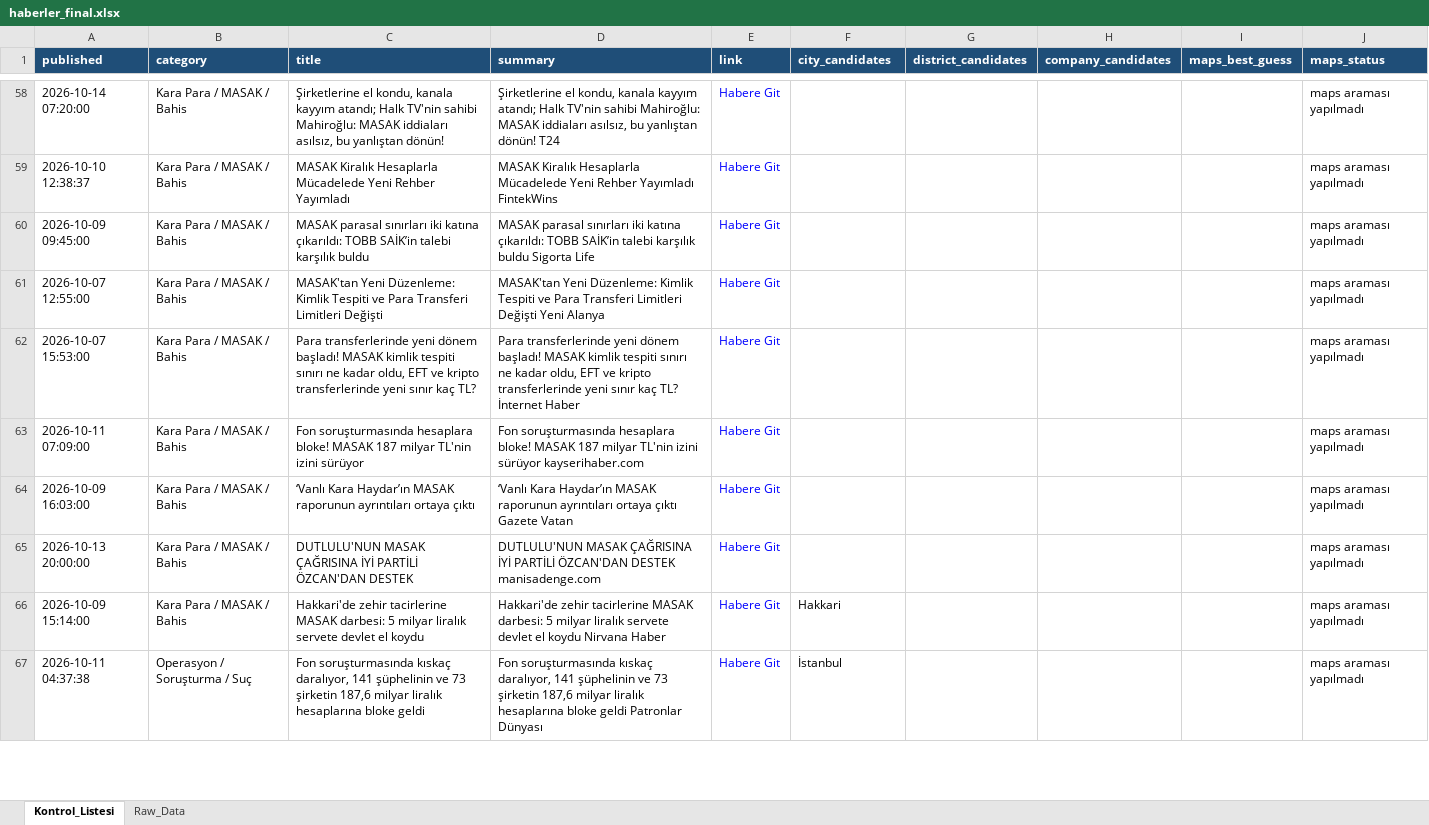
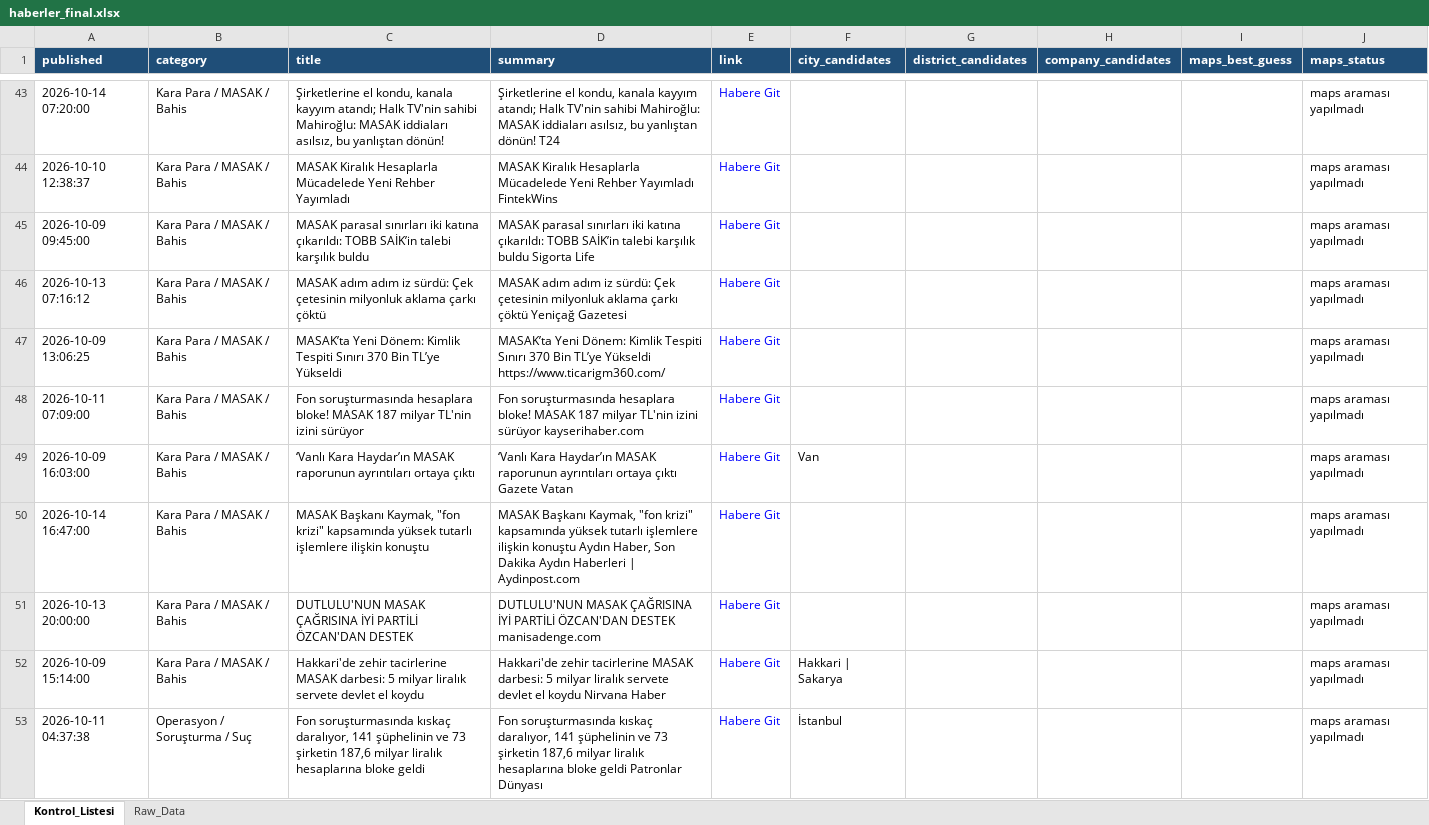
Before and after one commit to MuhammedMustafaSungur/haber-risk-monitor, an Excel workbook: data/haberler_final.xlsx, sheet Kontrol_Listesi, drawn as a sheet; only a part is shown, gaps mark what is left out; values as stored, in another font and other column widths than the file's, no borders; addresses are those after the commit; the diff covers the shown part only; the diff names each change by its address in the sheet, - before the commit and + after, or states it on an @@ line.

```diff
--- a/data/haberler_final.xlsx (sheet Kontrol_Listesi)
+++ b/data/haberler_final.xlsx (sheet Kontrol_Listesi)
-A46 (published): 2026-10-07 12:55:00
+A46 (published): 2026-10-13 07:16:12
-C46 (title): MASAK'tan Yeni Düzenleme: Kimlik Tespiti ve Para Transferi Limitleri Değişti
+C46 (title): MASAK adım adım iz sürdü: Çek çetesinin milyonluk aklama çarkı çöktü
-D46 (summary): MASAK'tan Yeni Düzenleme: Kimlik Tespiti ve Para Transferi Limitleri Değişti Yeni Alanya
+D46 (summary): MASAK adım adım iz sürdü: Çek çetesinin milyonluk aklama çarkı çöktü Yeniçağ Gazetesi
-A47 (published): 2026-10-07 15:53:00
+A47 (published): 2026-10-09 13:06:25
-C47 (title): Para transferlerinde yeni dönem başladı! MASAK kimlik tespiti sınırı ne kadar oldu, EFT ve kripto transferlerinde yeni sınır kaç TL?
+C47 (title): MASAK’ta Yeni Dönem: Kimlik Tespiti Sınırı 370 Bin TL’ye Yükseldi
-D47 (summary): Para transferlerinde yeni dönem başladı! MASAK kimlik tespiti sınırı ne kadar oldu, EFT ve kripto transferlerinde yeni sınır kaç TL? İnternet Haber
+D47 (summary): MASAK’ta Yeni Dönem: Kimlik Tespiti Sınırı 370 Bin TL’ye Yükseldi https://www.ticarigm360.com/
-F49 (city_candidates): (empty)
+F49 (city_candidates): Van
+row 50: 2026-10-14 16:47:00 | Kara Para / MASAK / Bahis | MASAK Başkanı Kaymak, "fon krizi" kapsamında yüksek tutarlı işlemlere ilişkin konuştu | MASAK Başkanı Kaymak, "fon krizi" kapsamında yüksek tutarlı işlemlere ilişkin konuştu Aydın Haber, Son Dakika Aydın Haberleri | Aydinpost.com | Habere Git |  |  |  |  | maps araması yapılmadı
-F52 (city_candidates): Hakkari
+F52 (city_candidates): Hakkari | Sakarya
```
Also changed, not shown: 51 added rows, 52 removed rows, 18 moved rows and 114 edited cells elsewhere in this sheet, sheet Raw_Data, 1 other file.
